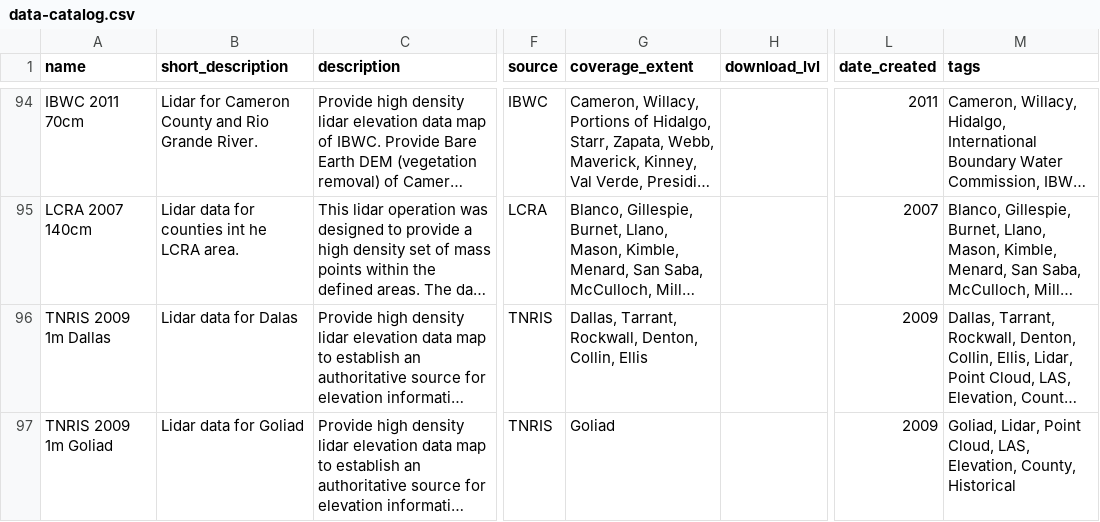
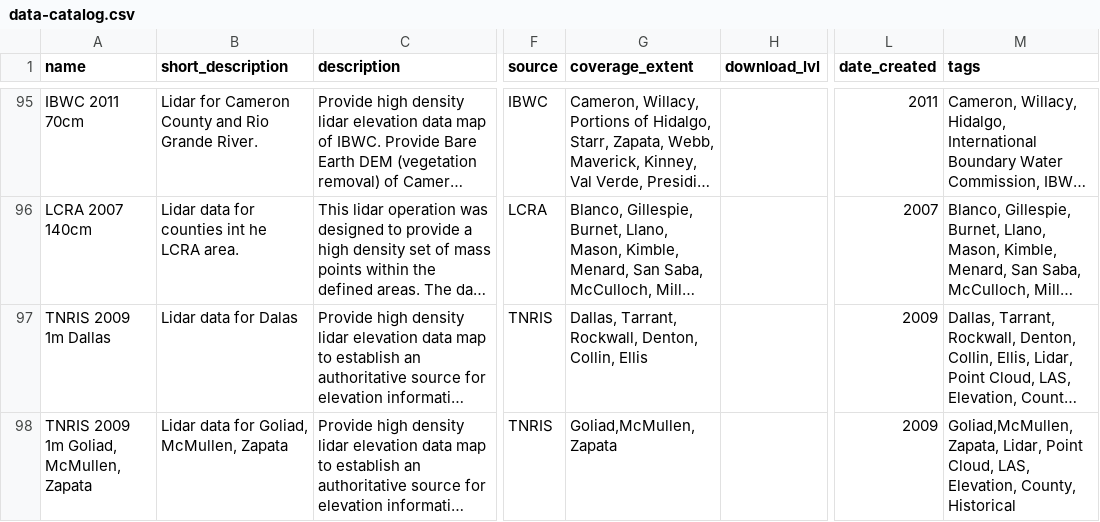
Before and after one commit to DavidHickman/tnris.org, a CSV file: content/data-catalog.csv, drawn as a sheet; only a part is shown, gaps mark what is left out; long unchanged cells end in …; addresses are those after the commit; the diff covers the shown part only; the diff names each change by its address in the sheet, - before the commit and + after, or states it on an @@ line.

Commit message:
adding missing lidar images

```diff
--- a/content/data-catalog.csv
+++ b/content/data-catalog.csv
-A98 (name): TNRIS 2009 1m Goliad
+A98 (name): TNRIS 2009 1m Goliad, McMullen, Zapata
-B98 (short_description): Lidar data for Goliad
+B98 (short_description): Lidar data for Goliad, McMullen, Zapata
-G98 (coverage_extent): Goliad
+G98 (coverage_extent): Goliad,McMullen, Zapata
-M98 (tags): Goliad, Lidar, Point…
+M98 (tags): Goliad,McMullen, Zapata, Lidar, Point…
```
Also changed, not shown: 2 added rows, 3 removed rows and 3 edited cells elsewhere in this file, 41 other files.
